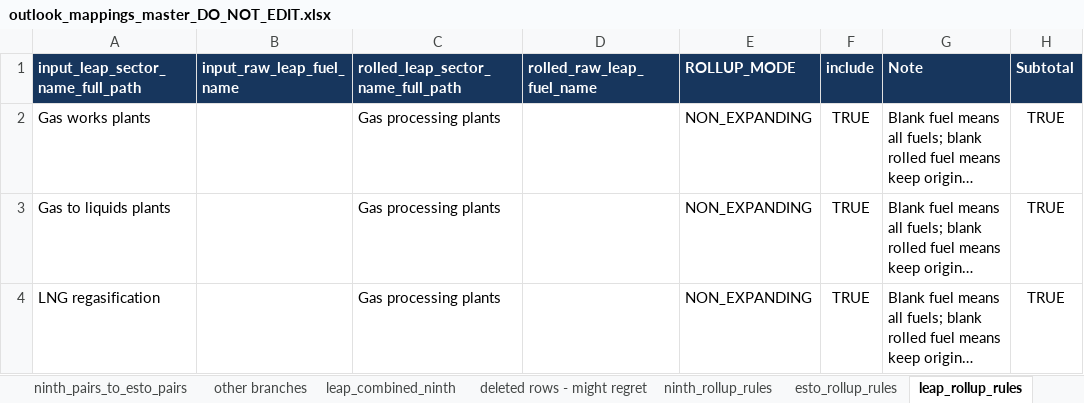
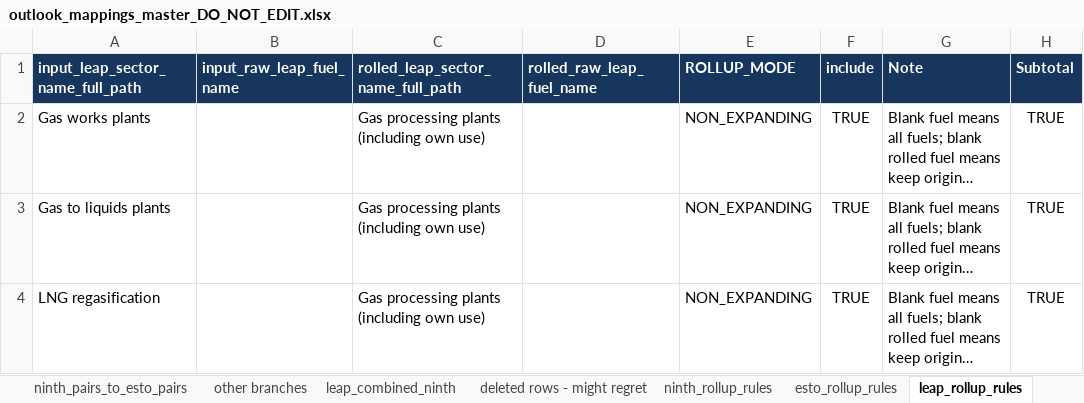
Before and after one commit to asia-pacific-energy-research-centre/leap_initialisation, an Excel workbook: config/outlook_mappings_master_DO_NOT_EDIT.xlsx, sheet leap_rollup_rules, drawn as a sheet; only a part is shown; long unchanged cells end in …; values as stored, in another font and other column widths than the file's, no borders; the diff covers the shown part only; the diff names each change by its address in the sheet, - before the commit and + after, or states it on an @@ line.

Commit message:
codex: synchronize vendored mapping fallback
Copy the validated canonical mapping master from leap_mappings commit 976a7cb and refresh its provenance sidecar.

```diff
--- a/config/outlook_mappings_master_DO_NOT_EDIT.xlsx (sheet leap_rollup_rules)
+++ b/config/outlook_mappings_master_DO_NOT_EDIT.xlsx (sheet leap_rollup_rules)
-C2:C4: Gas processing plants
+C2:C4: Gas processing plants (including own use)
```
Also changed, not shown: 3 added rows and 16 edited cells elsewhere in this sheet, sheet leap_combined_esto, sheet leap_combined_ninth, sheet ninth_pairs_to_esto_pairs, sheet esto_rollup_rules, sheet ninth_rollup_rules, sheet leap_display_names, 1 other file.
